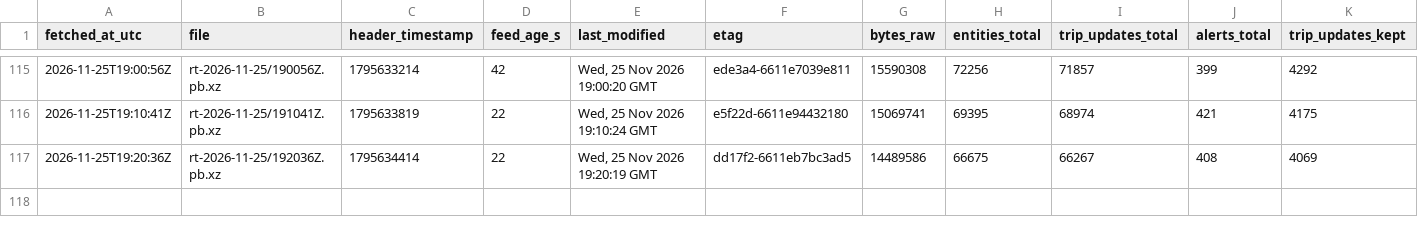
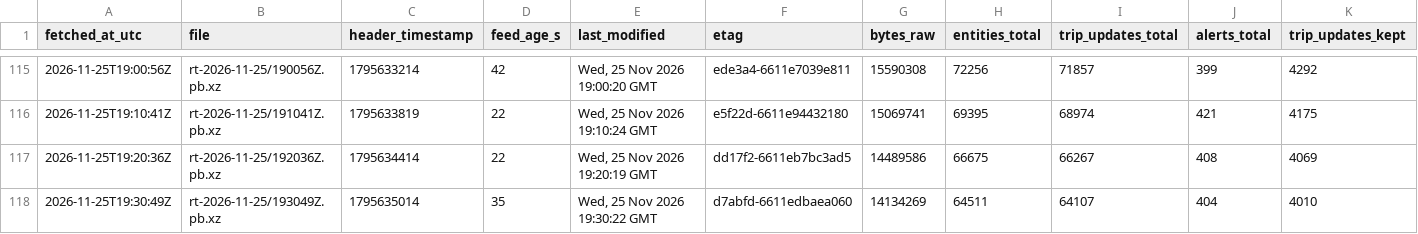
Before and after one commit to FabianGlueck/gtfs-rt-recorder, a CSV file: data/index/2026-11-25.csv, drawn as a sheet; only a part is shown, gaps mark what is left out; rows hold the shown columns only; the diff names each change by its address in the sheet, - before the commit and + after, or states it on an @@ line.

```diff
--- a/data/index/2026-11-25.csv
+++ b/data/index/2026-11-25.csv
+row 118: 2026-11-25T19:30:49Z | rt-2026-11-25/193049Z.pb.xz | 1795635014 | 35 | Wed, 25 Nov 2026 19:30:22 GMT | d7abfd-6611edbaea060 | 14134269 | 64511 | 64107 | 404 | 4010
```
